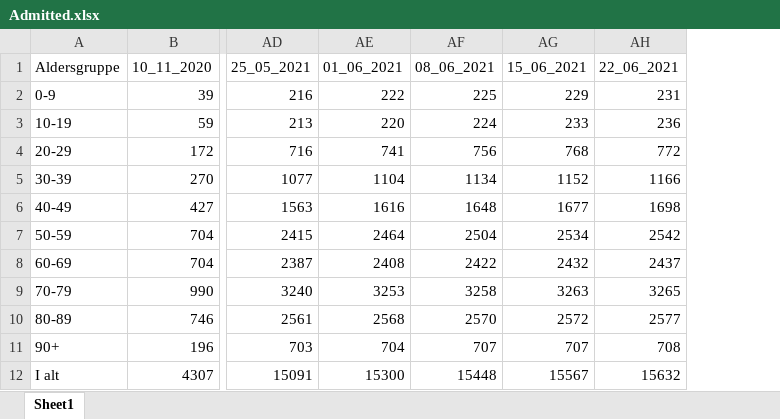
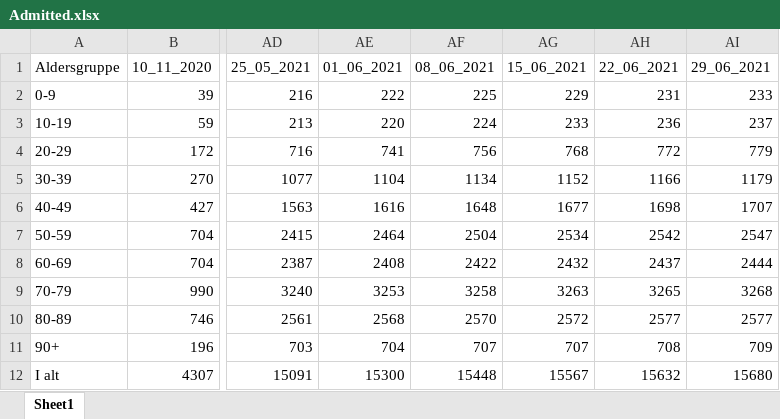
Before and after one commit to PandemiXcenter/PandemiX, an Excel workbook: DanskeData/Admitted/Admitted.xlsx, sheet Sheet1, drawn as a sheet; only a part is shown, gaps mark what is left out; values as stored, in another font and other column widths than the file's, no borders; the diff names each change by its address in the sheet, - before the commit and + after, or states it on an @@ line.

Commit message:
Updated weekly excel files

```diff
--- a/DanskeData/Admitted/Admitted.xlsx (sheet Sheet1)
+++ b/DanskeData/Admitted/Admitted.xlsx (sheet Sheet1)
+column AI (29_06_2021), rows 2-12: 233 | 237 | 779 | 1179 | 1707 | 2547 | 2444 | 3268 | 2577 | 709 | 15680
```
Also changed, not shown: DanskeData/Admitted/Intensiv.xlsx, DanskeData/DeathsAgeDK/Deaths.xlsx.
